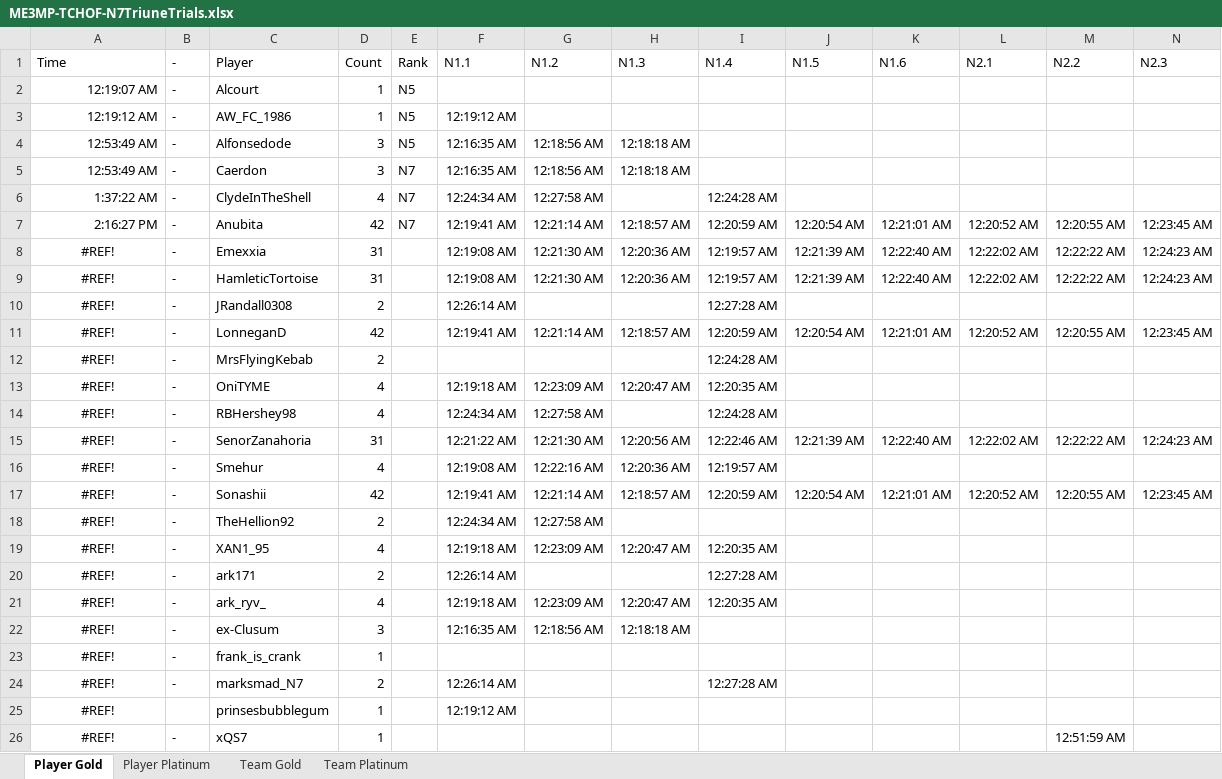
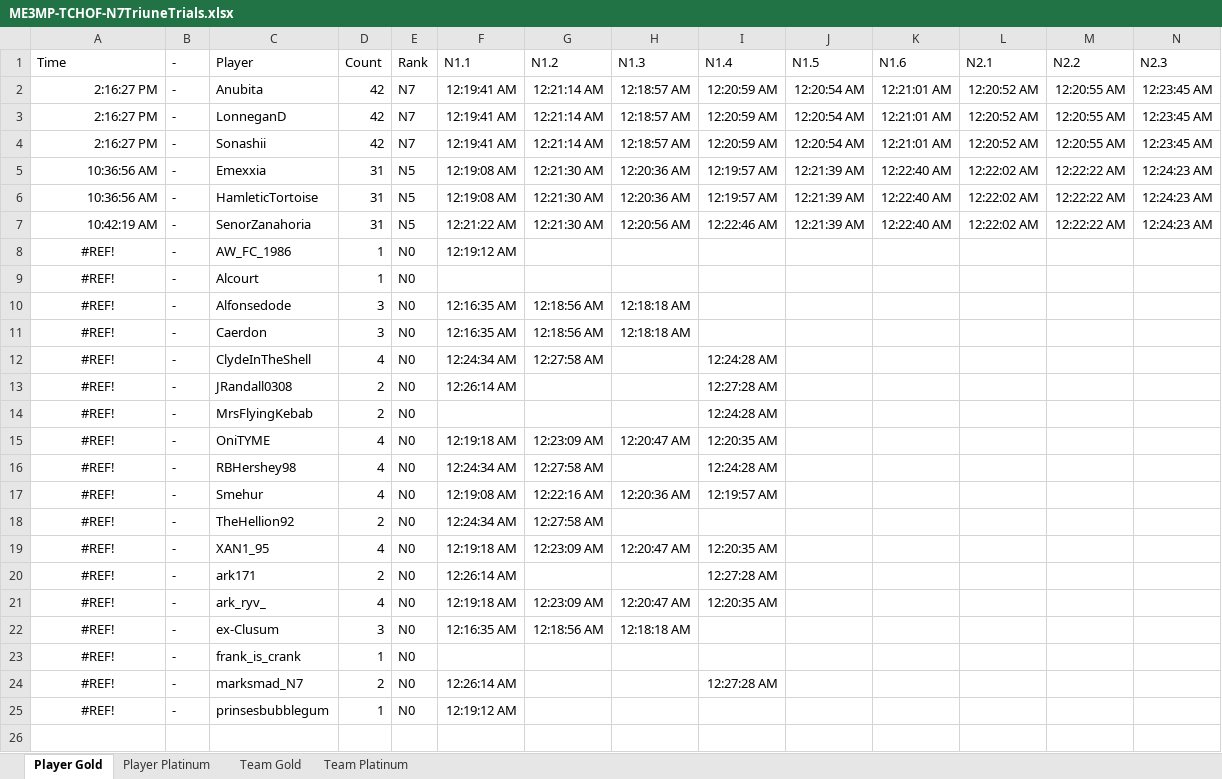
Before and after one commit to Smehur/mehof, an Excel workbook: Leaderboards/ME3MP-TCHOF-N7TriuneTrials.xlsx, sheet Player Gold, drawn as a sheet; only a part is shown; values as stored, in another font and other column widths than the file's, no borders; table styles not drawn; removed rows and columns are numbered as before the commit, all else as after; rows hold the shown columns only; the diff names each change by its address in the sheet, - before the commit and + after, or states it on an @@ line.

```diff
--- a/Leaderboards/ME3MP-TCHOF-N7TriuneTrials.xlsx (sheet Player Gold)
+++ b/Leaderboards/ME3MP-TCHOF-N7TriuneTrials.xlsx (sheet Player Gold)
-row 2: 12:19:07 AM | - | Alcourt | 1 | N5
-row 3: 12:19:12 AM | - | AW_FC_1986 | 1 | N5 | 12:19:12 AM
-row 4: 12:53:49 AM | - | Alfonsedode | 3 | N5 | 12:16:35 AM | 12:18:56 AM | 12:18:18 AM
-row 5: 12:53:49 AM | - | Caerdon | 3 | N7 | 12:16:35 AM | 12:18:56 AM | 12:18:18 AM
-row 6: 1:37:22 AM | - | ClydeInTheShell | 4 | N7 | 12:24:34 AM | 12:27:58 AM |  | 12:24:28 AM
+row 3: 2:16:27 PM | - | LonneganD | 42 | N7 | 12:19:41 AM | 12:21:14 AM | 12:18:57 AM | 12:20:59 AM | 12:20:54 AM | 12:21:01 AM | 12:20:52 AM | 12:20:55 AM | 12:23:45 AM
+row 4: 2:16:27 PM | - | Sonashii | 42 | N7 | 12:19:41 AM | 12:21:14 AM | 12:18:57 AM | 12:20:59 AM | 12:20:54 AM | 12:21:01 AM | 12:20:52 AM | 12:20:55 AM | 12:23:45 AM
-A5:A6 (Time): #REF!
+A5:A6 (Time): 10:36:56 AM
-A5:A6 alignment: center
+A5:A6 alignment: right
-E5:E6 (Rank): (empty)
+E5:E6 (Rank): N5
+row 7: 10:42:19 AM | - | SenorZanahoria | 31 | N5 | 12:21:22 AM | 12:21:30 AM | 12:20:56 AM | 12:22:46 AM | 12:21:39 AM | 12:22:40 AM | 12:22:02 AM | 12:22:22 AM | 12:24:23 AM
+row 8: #REF! | - | AW_FC_1986 | 1 | N0 | 12:19:12 AM
+row 9: #REF! | - | Alcourt | 1 | N0
+row 10: #REF! | - | Alfonsedode | 3 | N0 | 12:16:35 AM | 12:18:56 AM | 12:18:18 AM
+row 11: #REF! | - | Caerdon | 3 | N0 | 12:16:35 AM | 12:18:56 AM | 12:18:18 AM
+row 12: #REF! | - | ClydeInTheShell | 4 | N0 | 12:24:34 AM | 12:27:58 AM |  | 12:24:28 AM
-E13 (Rank): (empty)
+E13 (Rank): N0
-row 11: #REF! | - | LonneganD | 42 |  | 12:19:41 AM | 12:21:14 AM | 12:18:57 AM | 12:20:59 AM | 12:20:54 AM | 12:21:01 AM | 12:20:52 AM | 12:20:55 AM | 12:23:45 AM
-E14:E16 (Rank): (empty)
+E14:E16 (Rank): N0
-row 15: #REF! | - | SenorZanahoria | 31 |  | 12:21:22 AM | 12:21:30 AM | 12:20:56 AM | 12:22:46 AM | 12:21:39 AM | 12:22:40 AM | 12:22:02 AM | 12:22:22 AM | 12:24:23 AM
-E17 (Rank): (empty)
+E17 (Rank): N0
-row 17: #REF! | - | Sonashii | 42 |  | 12:19:41 AM | 12:21:14 AM | 12:18:57 AM | 12:20:59 AM | 12:20:54 AM | 12:21:01 AM | 12:20:52 AM | 12:20:55 AM | 12:23:45 AM
-E18:E25 (Rank): (empty)
+E18:E25 (Rank): N0
-B25 (-): (empty)
+B25 (-): -
-row 26: #REF! | - | xQS7 | 1 |  |  |  |  |  |  |  |  | 12:51:59 AM
```
Also changed, not shown: sheet Player Platinum, sheet Team Platinum, sheet Team Gold, formulas that keep their value, hidden cells, Leaderboards/ME3MP-TCHOF-N7Challenges.xlsx, Leaderboards/ME3MP-TCHOF-RunsByPlayer.xlsx, 5 other files.
